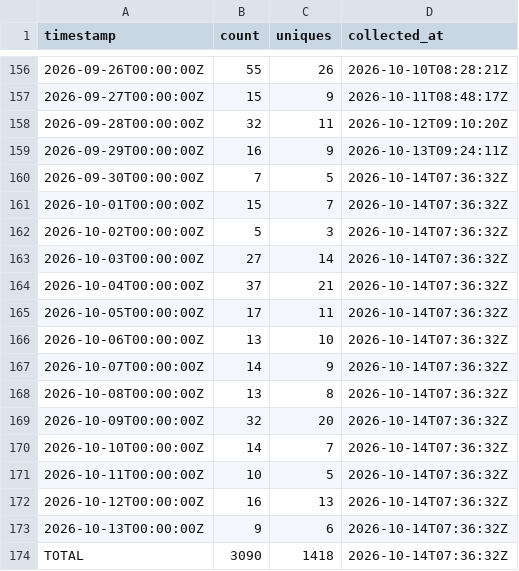
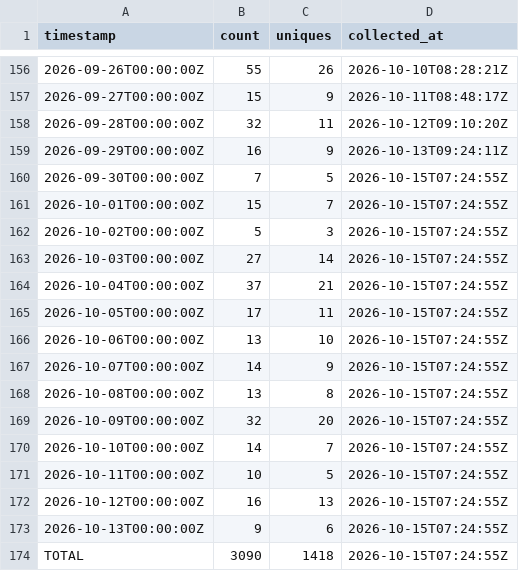
Before and after one commit to J-King-Dottie/australian-public-data-mcp, a CSV file: github-traffic/clones.csv, drawn as a sheet; only a part is shown, gaps mark what is left out.

```diff
--- a/github-traffic/clones.csv
+++ b/github-traffic/clones.csv
@@ -159,16 +159,16 @@ timestamp,count,uniques,collected_at
 2026-09-29T00:00:00Z,16,9,2026-10-13T09:24:11Z
-2026-09-30T00:00:00Z,7,5,2026-10-14T07:36:32Z
-2026-10-01T00:00:00Z,15,7,2026-10-14T07:36:32Z
-2026-10-02T00:00:00Z,5,3,2026-10-14T07:36:32Z
-2026-10-03T00:00:00Z,27,14,2026-10-14T07:36:32Z
-2026-10-04T00:00:00Z,37,21,2026-10-14T07:36:32Z
-2026-10-05T00:00:00Z,17,11,2026-10-14T07:36:32Z
-2026-10-06T00:00:00Z,13,10,2026-10-14T07:36:32Z
-2026-10-07T00:00:00Z,14,9,2026-10-14T07:36:32Z
-2026-10-08T00:00:00Z,13,8,2026-10-14T07:36:32Z
-2026-10-09T00:00:00Z,32,20,2026-10-14T07:36:32Z
-2026-10-10T00:00:00Z,14,7,2026-10-14T07:36:32Z
-2026-10-11T00:00:00Z,10,5,2026-10-14T07:36:32Z
-2026-10-12T00:00:00Z,16,13,2026-10-14T07:36:32Z
-2026-10-13T00:00:00Z,9,6,2026-10-14T07:36:32Z
-TOTAL,3090,1418,2026-10-14T07:36:32Z
+2026-09-30T00:00:00Z,7,5,2026-10-15T07:24:55Z
+2026-10-01T00:00:00Z,15,7,2026-10-15T07:24:55Z
+2026-10-02T00:00:00Z,5,3,2026-10-15T07:24:55Z
+2026-10-03T00:00:00Z,27,14,2026-10-15T07:24:55Z
+2026-10-04T00:00:00Z,37,21,2026-10-15T07:24:55Z
+2026-10-05T00:00:00Z,17,11,2026-10-15T07:24:55Z
+2026-10-06T00:00:00Z,13,10,2026-10-15T07:24:55Z
+2026-10-07T00:00:00Z,14,9,2026-10-15T07:24:55Z
+2026-10-08T00:00:00Z,13,8,2026-10-15T07:24:55Z
+2026-10-09T00:00:00Z,32,20,2026-10-15T07:24:55Z
+2026-10-10T00:00:00Z,14,7,2026-10-15T07:24:55Z
+2026-10-11T00:00:00Z,10,5,2026-10-15T07:24:55Z
+2026-10-12T00:00:00Z,16,13,2026-10-15T07:24:55Z
+2026-10-13T00:00:00Z,9,6,2026-10-15T07:24:55Z
+TOTAL,3090,1418,2026-10-15T07:24:55Z
```
Also changed, not shown: github-traffic/views.csv.
